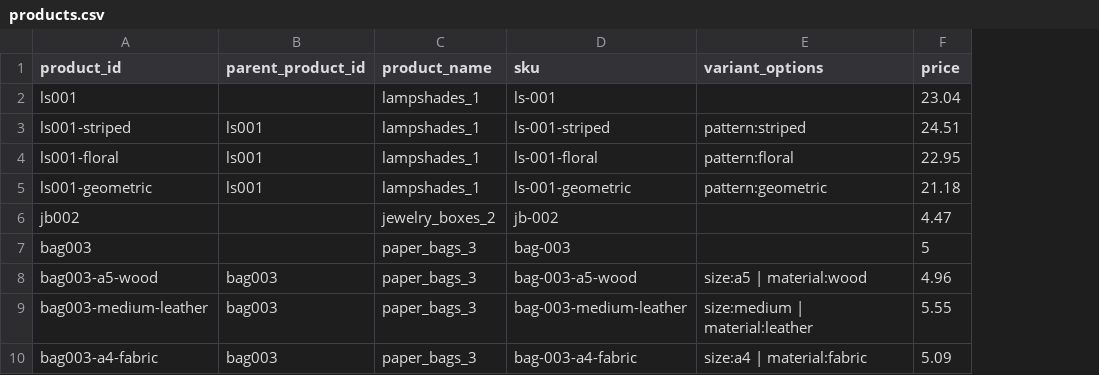
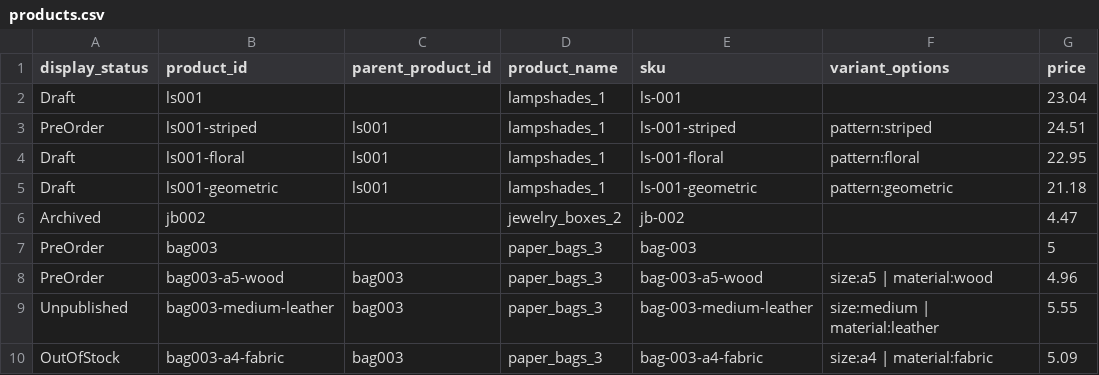
Before and after one commit to mohitshrestha/jamarko_website, a CSV file: data/products.csv, drawn as a sheet; only a part is shown; the diff names each change by its address in the sheet, - before the commit and + after, or states it on an @@ line.

Commit message:
updated to add column display_status column and re-ran quarto render to generate all the necessary files

```diff
--- a/data/products.csv
+++ b/data/products.csv
+column A (display_status), rows 2-10: Draft | PreOrder | Draft | Draft | Archived | PreOrder | PreOrder | Unpublished | OutOfStock
```
Also changed, not shown: 24 other files.
